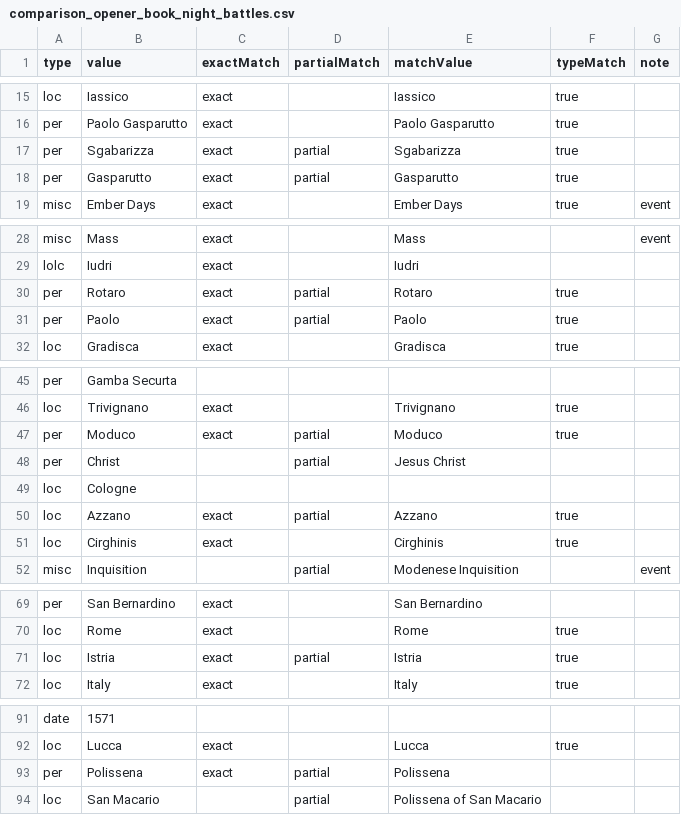
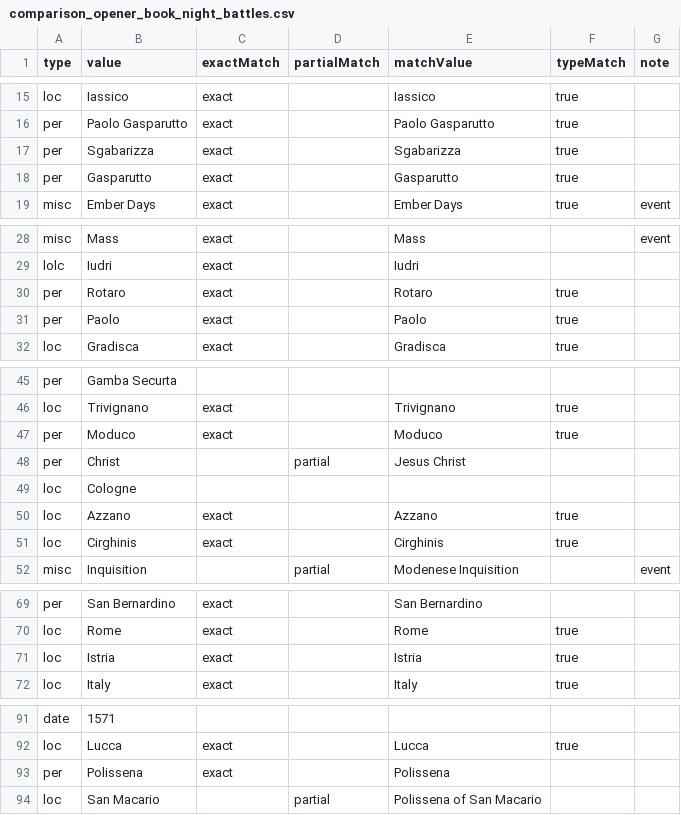
Before and after one commit to SemanticLab/DADAlytics-ner-evaluation, a CSV file: data/book_night_battles/comparison_opener_book_night_battles.csv, drawn as a sheet; only a part is shown, gaps mark what is left out.

```diff
--- a/data/book_night_battles/comparison_opener_book_night_battles.csv
+++ b/data/book_night_battles/comparison_opener_book_night_battles.csv
@@ -16,4 +16,4 @@ loc,Iassico,exact,,Iassico,true,
 per,Paolo Gasparutto,exact,,Paolo Gasparutto,true,
-per,Sgabarizza,exact,partial,Sgabarizza,true,
-per,Gasparutto,exact,partial,Gasparutto,true,
+per,Sgabarizza,exact,,Sgabarizza,true,
+per,Gasparutto,exact,,Gasparutto,true,
 misc,Ember Days,exact,,Ember Days,true,event
@@ -29,4 +29,4 @@ misc,Mass,exact,,Mass,,event
 lolc,Iudri,exact,,Iudri,,
-per,Rotaro,exact,partial,Rotaro,true,
-per,Paolo,exact,partial,Paolo,true,
+per,Rotaro,exact,,Rotaro,true,
+per,Paolo,exact,,Paolo,true,
 loc,Gradisca,exact,,Gradisca,true,
@@ -46,6 +46,6 @@ per,Gamba Securta,,,,,
 loc,Trivignano,exact,,Trivignano,true,
-per,Moduco,exact,partial,Moduco,true,
+per,Moduco,exact,,Moduco,true,
 per,Christ,,partial,Jesus Christ,,
 loc,Cologne ,,,,,
-loc,Azzano,exact,partial,Azzano,true,
+loc,Azzano,exact,,Azzano,true,
 loc,Cirghinis,exact,,Cirghinis,true,
@@ -70,3 +70,3 @@ per,San Bernardino,exact,,San Bernardino,,
 loc,Rome,exact,,Rome,true,
-loc,Istria,exact,partial,Istria,true,
+loc,Istria,exact,,Istria,true,
 loc,Italy,exact,,Italy,true,
@@ -92,3 +92,3 @@ date,1571,,,,,
 loc,Lucca,exact,,Lucca,true,
-per,Polissena,exact,partial,Polissena,,
+per,Polissena,exact,,Polissena,,
 loc,San Macario,,partial,Polissena of San Macario,,
```
Also changed, not shown: data/book_night_battles/comparison_nltk_book_night_battles.csv, data/book_night_battles/comparison_parsey_book_night_battles.csv, 29 other files.
